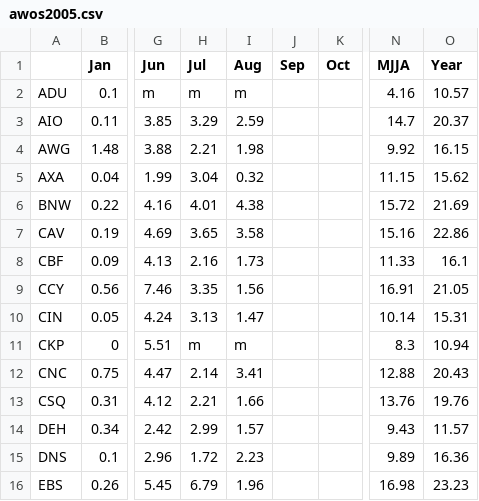
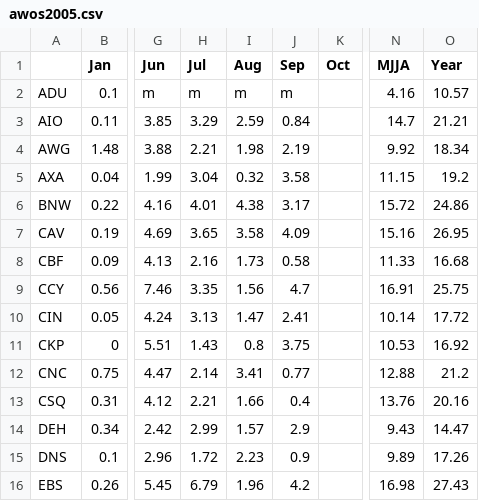
Before and after one commit to akrherz/iem, a CSV file: htdocs/AWOS/reports/awos2005.csv, drawn as a sheet; only a part is shown, gaps mark what is left out; the diff covers the shown part only; the diff names each change by its address in the sheet, - before the commit and + after, or states it on an @@ line.

```diff
--- a/htdocs/AWOS/reports/awos2005.csv
+++ b/htdocs/AWOS/reports/awos2005.csv
-J2 (Sep): (empty)
+J2 (Sep): m
-J3 (Sep): (empty)
+J3 (Sep): 0.84
-O3 (Year): 20.37
+O3 (Year): 21.21
-J4 (Sep): (empty)
+J4 (Sep): 2.19
-O4 (Year): 16.15
+O4 (Year): 18.34
-J5 (Sep): (empty)
+J5 (Sep): 3.58
-O5 (Year): 15.62
+O5 (Year): 19.2
-J6 (Sep): (empty)
+J6 (Sep): 3.17
-O6 (Year): 21.69
+O6 (Year): 24.86
-J7 (Sep): (empty)
+J7 (Sep): 4.09
-O7 (Year): 22.86
+O7 (Year): 26.95
-J8 (Sep): (empty)
+J8 (Sep): 0.58
-O8 (Year): 16.1
+O8 (Year): 16.68
-J9 (Sep): (empty)
+J9 (Sep): 4.7
-O9 (Year): 21.05
+O9 (Year): 25.75
-J10 (Sep): (empty)
+J10 (Sep): 2.41
-O10 (Year): 15.31
+O10 (Year): 17.72
-H11 (Jul): m
+H11 (Jul): 1.43
-I11 (Aug): m
+I11 (Aug): 0.8
-J11 (Sep): (empty)
+J11 (Sep): 3.75
-N11 (MJJA): 8.3
+N11 (MJJA): 10.53
-O11 (Year): 10.94
+O11 (Year): 16.92
-J12 (Sep): (empty)
+J12 (Sep): 0.77
-O12 (Year): 20.43
+O12 (Year): 21.2
-J13 (Sep): (empty)
+J13 (Sep): 0.4
-O13 (Year): 19.76
+O13 (Year): 20.16
-J14 (Sep): (empty)
+J14 (Sep): 2.9
-O14 (Year): 11.57
+O14 (Year): 14.47
-J15 (Sep): (empty)
+J15 (Sep): 0.9
-O15 (Year): 16.36
+O15 (Year): 17.26
-J16 (Sep): (empty)
+J16 (Sep): 4.2
-O16 (Year): 23.23
+O16 (Year): 27.43
```
Also changed, not shown: 42 edited cells elsewhere in this file, htdocs/ASOS/reports/asos2005.csv, 5 other files.
